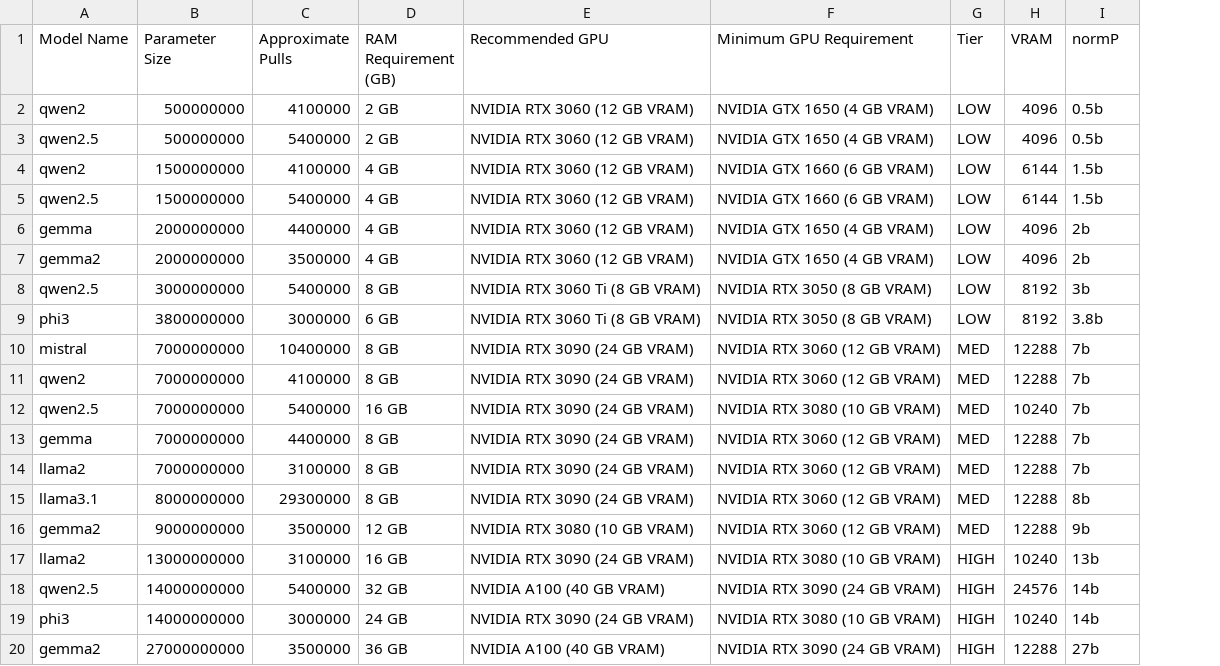
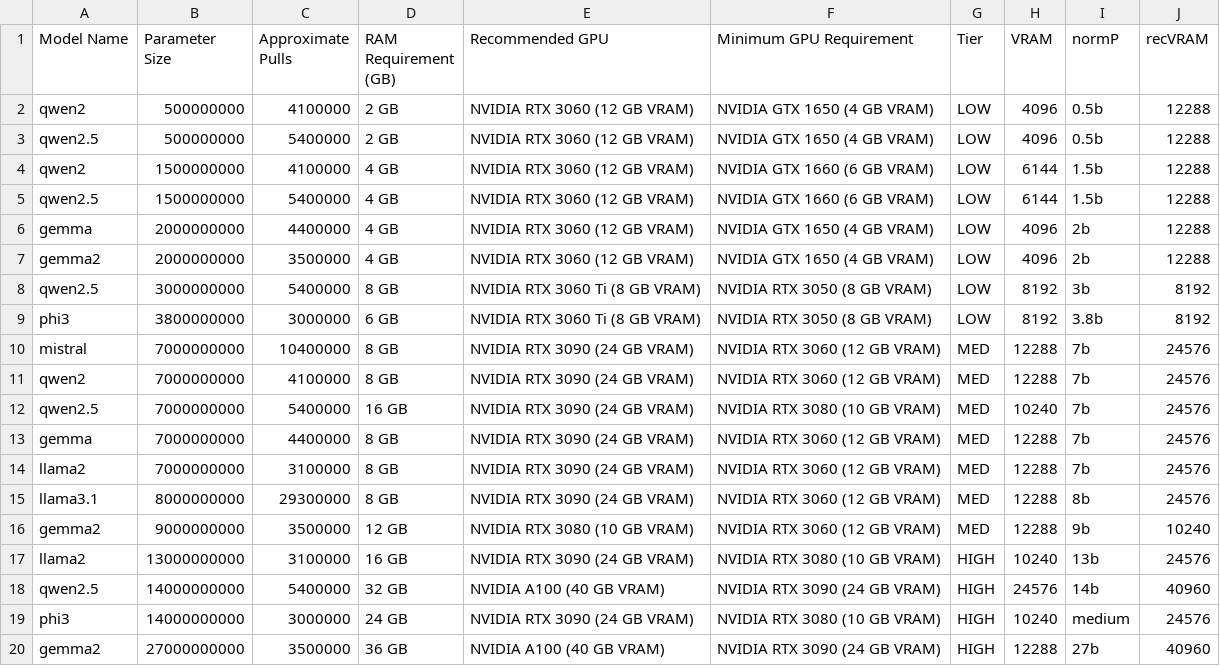
Before and after one commit to 1Bananas1/pyTracker, a CSV file: public/data/ollama_nlp_models.csv, drawn as a sheet; the diff names each change by its address in the sheet, - before the commit and + after, or states it on an @@ line.

```diff
--- a/public/data/ollama_nlp_models.csv
+++ b/public/data/ollama_nlp_models.csv
+column J (recVRAM), rows 2-20: 12288 | 12288 | 12288 | 12288 | 12288 | 12288 | 8192 | 8192 | 24576 | 24576 | 24576 | 24576 | 24576 | 24576 | 10240 | 24576 | 40960 | 24576 | 40960
-I19 (normP): 14b
+I19 (normP): medium
```
Also changed, not shown: 10 other files.
